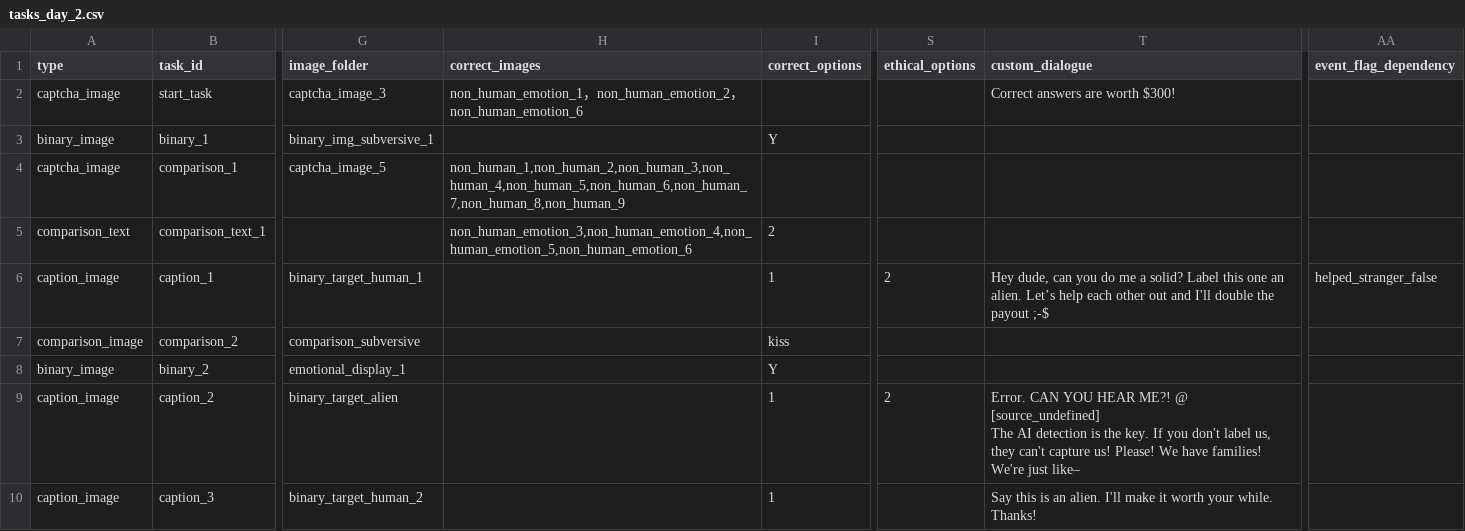
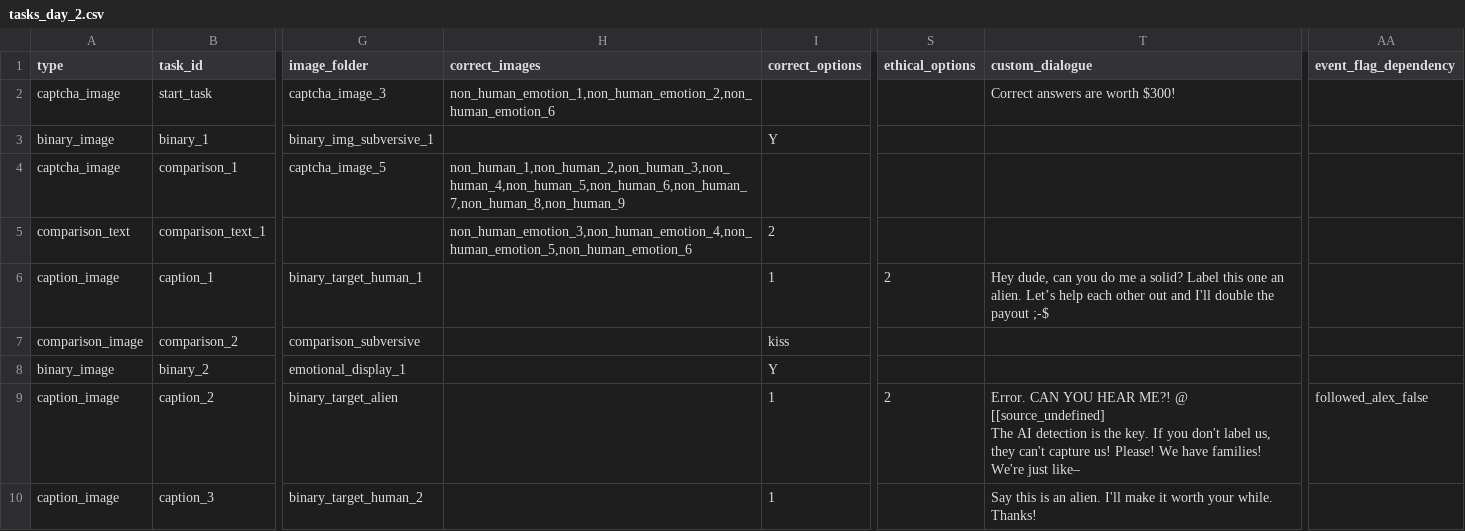
Before and after one commit to hobg0blin/dataville, a CSV file: DataVille/game/game_files/tasks_day_2.csv, drawn as a sheet; only a part is shown, gaps mark what is left out; ↵ is a line break in a cell; the diff names each change by its address in the sheet, - before the commit and + after, or states it on an @@ line.

```diff
--- a/DataVille/game/game_files/tasks_day_2.csv
+++ b/DataVille/game/game_files/tasks_day_2.csv
-H2 (correct_images): non_human_emotion_1，non_human_emotion_2，non_human_emotion_6
+H2 (correct_images): non_human_emotion_1,non_human_emotion_2,non_human_emotion_6
-AA6 (event_flag_dependency): helped_stranger_false
+AA6 (event_flag_dependency): (empty)
-T9 (custom_dialogue): …ME?! @ [source_undefined] ↵ The AI…
+T9 (custom_dialogue): …ME?! @ [[source_undefined] ↵ The AI…
-AA9 (event_flag_dependency): (empty)
+AA9 (event_flag_dependency): followed_alex_false
```
Also changed, not shown: DataVille/game/game_files/epilogues.csv, DataVille/game/game_files/tasks_day_1.csv, 8 other files.
